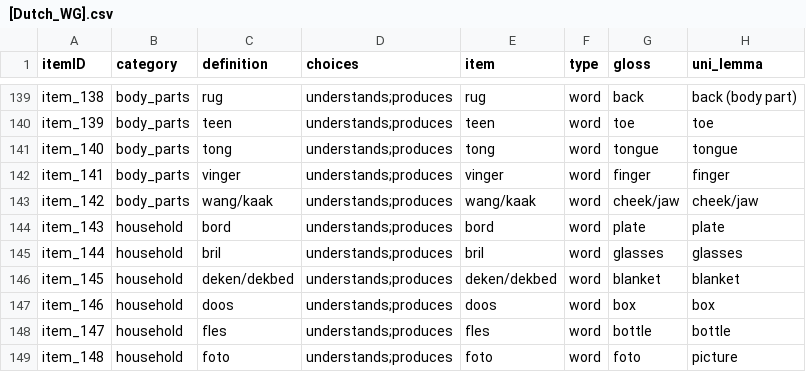
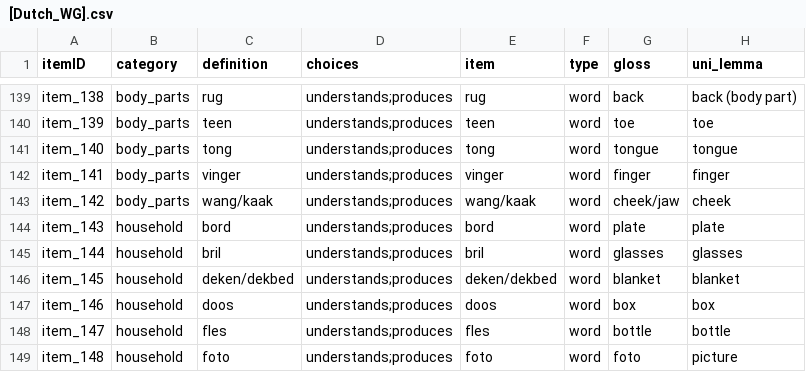
Before and after one commit to langcog/update_unilemmas, a CSV file: final_instruments/[Dutch_WG].csv, drawn as a sheet; only a part is shown, gaps mark what is left out.

```diff
--- a/final_instruments/[Dutch_WG].csv
+++ b/final_instruments/[Dutch_WG].csv
@@ -142,3 +142,3 @@ item_140,body_parts,tong,understands;produces,tong,word,tongue,tongue
 item_141,body_parts,vinger,understands;produces,vinger,word,finger,finger
-item_142,body_parts,wang/kaak,understands;produces,wang/kaak,word,cheek/jaw,cheek/jaw
+item_142,body_parts,wang/kaak,understands;produces,wang/kaak,word,cheek/jaw,cheek
 item_143,household,bord,understands;produces,bord,word,plate,plate
```
Also changed, not shown: final_instruments/[Mandarin_Beijing_TC].csv, final_instruments/[Portuguese_European_WS].csv, 48 other files.
